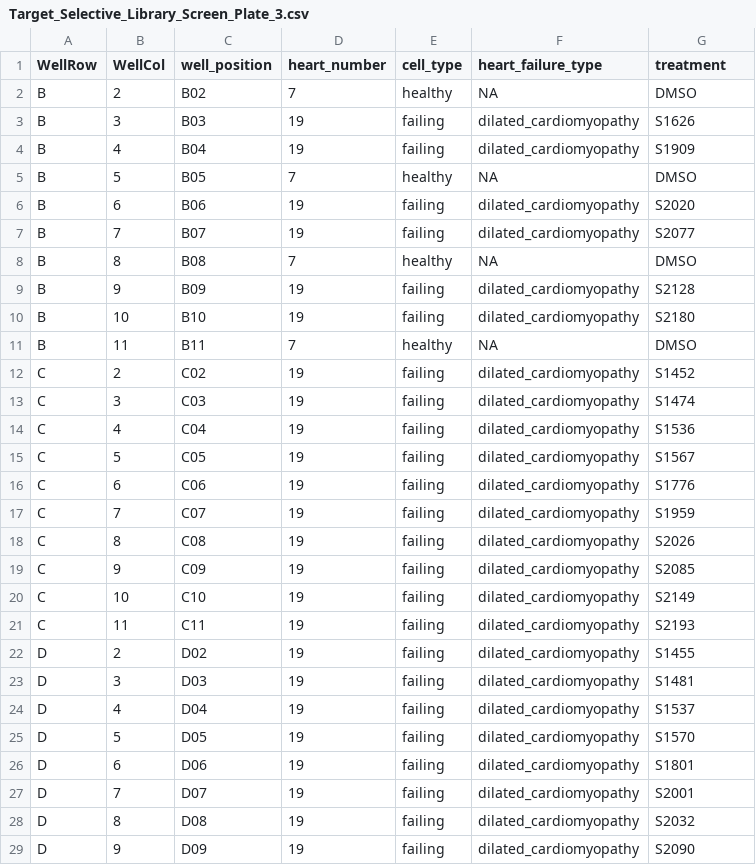
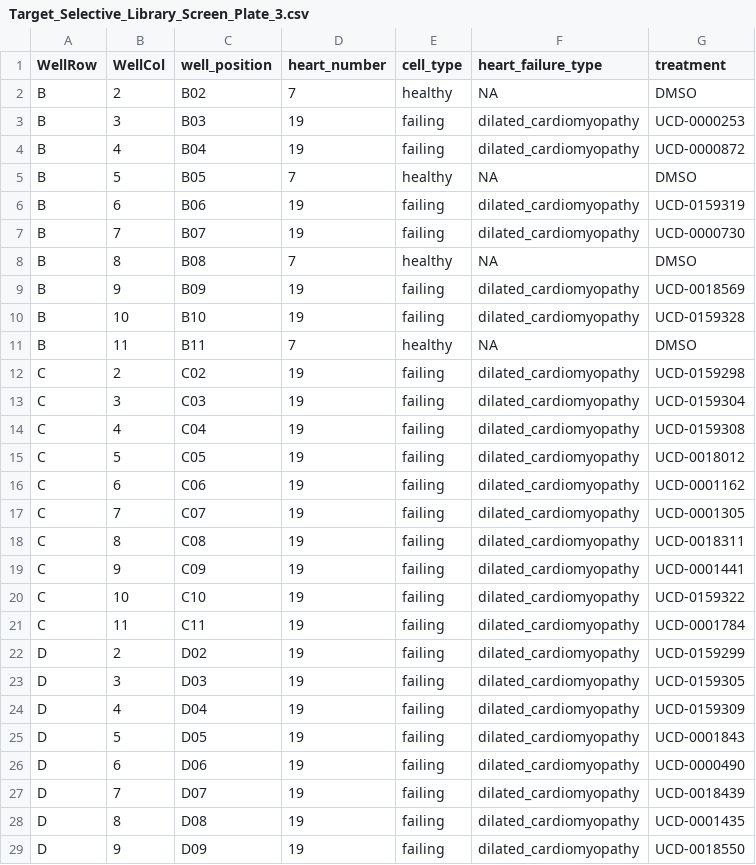
Before and after one commit to WayScience/targeted_fibrosis_drug_screen, a CSV file: metadata/Target_Selective_Library_Screen_Plate_3.csv, drawn as a sheet; only a part is shown; the diff covers the shown part only.

```diff
--- a/metadata/Target_Selective_Library_Screen_Plate_3.csv
+++ b/metadata/Target_Selective_Library_Screen_Plate_3.csv
@@ -2,28 +2,28 @@ WellRow,WellCol,well_position,heart_number,cell_type,heart_failure_type,treatmen
 B,2,B02,7,healthy,NA,DMSO
-B,3,B03,19,failing,dilated_cardiomyopathy,S1626
-B,4,B04,19,failing,dilated_cardiomyopathy,S1909
+B,3,B03,19,failing,dilated_cardiomyopathy,UCD-0000253
+B,4,B04,19,failing,dilated_cardiomyopathy,UCD-0000872
 B,5,B05,7,healthy,NA,DMSO
-B,6,B06,19,failing,dilated_cardiomyopathy,S2020
-B,7,B07,19,failing,dilated_cardiomyopathy,S2077
+B,6,B06,19,failing,dilated_cardiomyopathy,UCD-0159319
+B,7,B07,19,failing,dilated_cardiomyopathy,UCD-0000730
 B,8,B08,7,healthy,NA,DMSO
-B,9,B09,19,failing,dilated_cardiomyopathy,S2128
-B,10,B10,19,failing,dilated_cardiomyopathy,S2180
+B,9,B09,19,failing,dilated_cardiomyopathy,UCD-0018569
+B,10,B10,19,failing,dilated_cardiomyopathy,UCD-0159328
 B,11,B11,7,healthy,NA,DMSO
-C,2,C02,19,failing,dilated_cardiomyopathy,S1452
-C,3,C03,19,failing,dilated_cardiomyopathy,S1474
-C,4,C04,19,failing,dilated_cardiomyopathy,S1536
-C,5,C05,19,failing,dilated_cardiomyopathy,S1567
-C,6,C06,19,failing,dilated_cardiomyopathy,S1776
-C,7,C07,19,failing,dilated_cardiomyopathy,S1959
-C,8,C08,19,failing,dilated_cardiomyopathy,S2026
-C,9,C09,19,failing,dilated_cardiomyopathy,S2085
-C,10,C10,19,failing,dilated_cardiomyopathy,S2149
-C,11,C11,19,failing,dilated_cardiomyopathy,S2193
-D,2,D02,19,failing,dilated_cardiomyopathy,S1455
-D,3,D03,19,failing,dilated_cardiomyopathy,S1481
-D,4,D04,19,failing,dilated_cardiomyopathy,S1537
-D,5,D05,19,failing,dilated_cardiomyopathy,S1570
-D,6,D06,19,failing,dilated_cardiomyopathy,S1801
-D,7,D07,19,failing,dilated_cardiomyopathy,S2001
-D,8,D08,19,failing,dilated_cardiomyopathy,S2032
-D,9,D09,19,failing,dilated_cardiomyopathy,S2090
+C,2,C02,19,failing,dilated_cardiomyopathy,UCD-0159298
+C,3,C03,19,failing,dilated_cardiomyopathy,UCD-0159304
+C,4,C04,19,failing,dilated_cardiomyopathy,UCD-0159308
+C,5,C05,19,failing,dilated_cardiomyopathy,UCD-0018012
+C,6,C06,19,failing,dilated_cardiomyopathy,UCD-0001162
+C,7,C07,19,failing,dilated_cardiomyopathy,UCD-0001305
+C,8,C08,19,failing,dilated_cardiomyopathy,UCD-0018311
+C,9,C09,19,failing,dilated_cardiomyopathy,UCD-0001441
+C,10,C10,19,failing,dilated_cardiomyopathy,UCD-0159322
+C,11,C11,19,failing,dilated_cardiomyopathy,UCD-0001784
+D,2,D02,19,failing,dilated_cardiomyopathy,UCD-0159299
+D,3,D03,19,failing,dilated_cardiomyopathy,UCD-0159305
+D,4,D04,19,failing,dilated_cardiomyopathy,UCD-0159309
+D,5,D05,19,failing,dilated_cardiomyopathy,UCD-0001843
+D,6,D06,19,failing,dilated_cardiomyopathy,UCD-0000490
+D,7,D07,19,failing,dilated_cardiomyopathy,UCD-0018439
+D,8,D08,19,failing,dilated_cardiomyopathy,UCD-0001435
+D,9,D09,19,failing,dilated_cardiomyopathy,UCD-0018550
```
Also changed, not shown: 28 edited cells elsewhere in this file, metadata/Target_Selective_Library_Screen_Plate_10.csv, metadata/Target_Selective_Library_Screen_Plate_11.csv, 12 other files.
